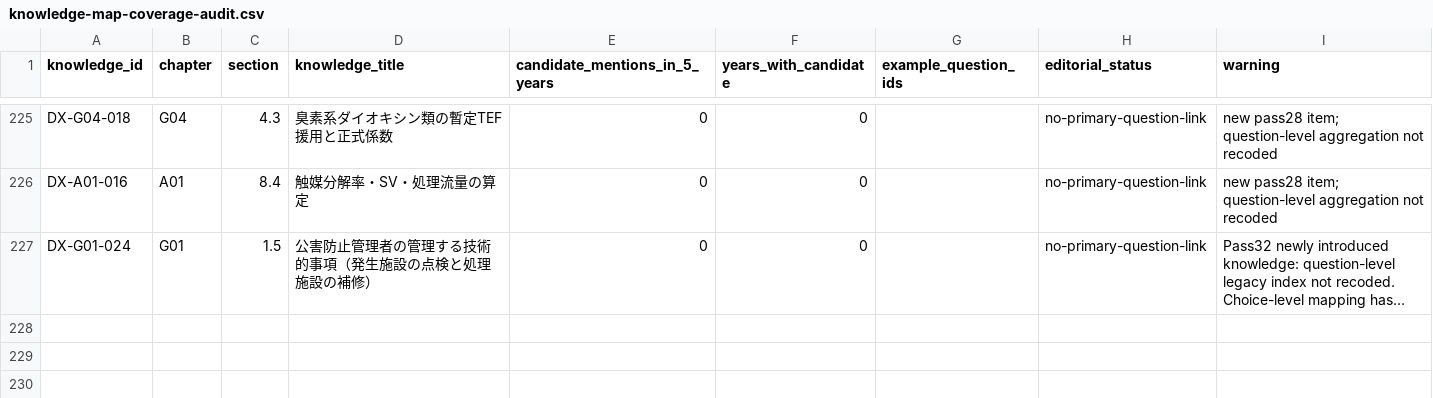
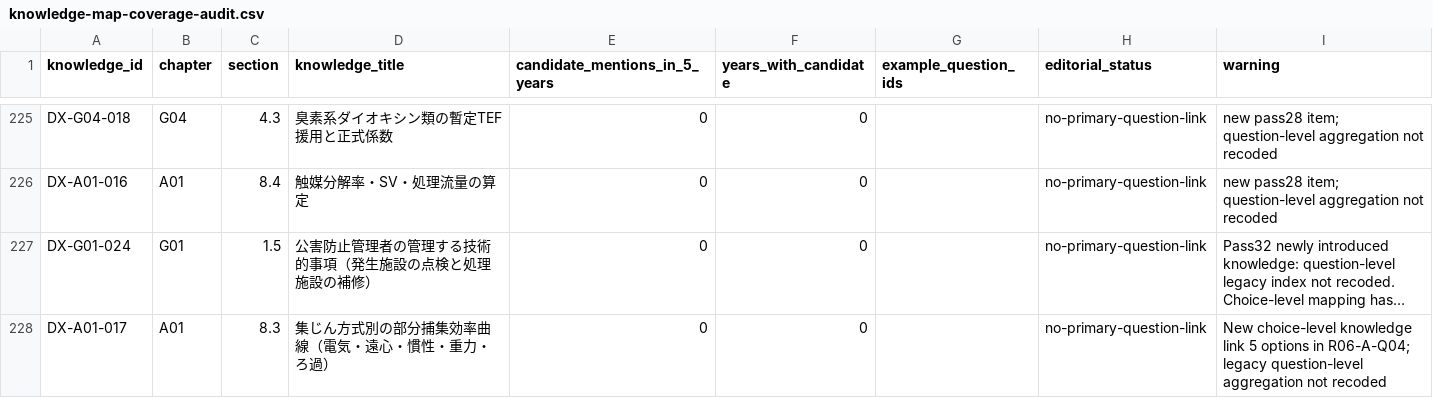
Before and after one commit to rhodanus2179/dioxin-studyware, a CSV file: docs/research/knowledge-map-coverage-audit.csv, drawn as a sheet; only a part is shown, gaps mark what is left out; long unchanged cells end in …; the diff names each change by its address in the sheet, - before the commit and + after, or states it on an @@ line.

```diff
--- a/docs/research/knowledge-map-coverage-audit.csv
+++ b/docs/research/knowledge-map-coverage-audit.csv
+row 228: DX-A01-017 | A01 | 8.3 | 集じん方式別の部分捕集効率曲線（電気・遠心・慣性・重力・ろ過） | 0 | 0 |  | no-primary-question-link | New choice-level knowledge link 5 options in R06-A-Q04; legacy question-level aggregation not recoded
```
Also changed, not shown: docs/research/choice-knowledge-map-v1.csv, docs/research/knowledge-choice-coverage.csv, 5 other files.
